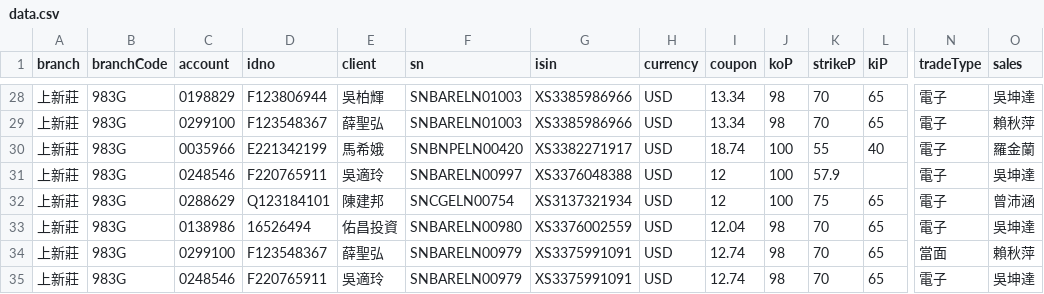
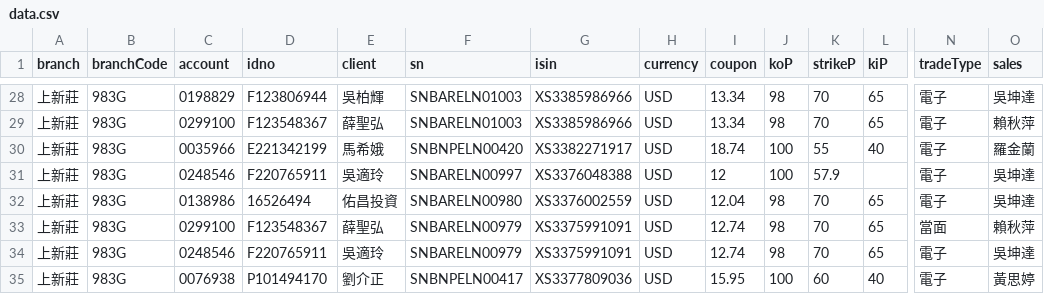
Before and after one commit to hpisokplay/fcn-dashboard, a CSV file: data.csv, drawn as a sheet; only a part is shown, gaps mark what is left out; the shorter side is filled out with more unchanged rows; rows hold the shown columns only; the diff names each change by its address in the sheet, - before the commit and + after, or states it on an @@ line.

Commit message:
Update data.csv (web entry)

```diff
--- a/data.csv
+++ b/data.csv
-row 32: 上新莊 | 983G | 0288629 | Q123184101 | 陳建邦 | SNCGELN00754 | XS3137321934 | USD | 12 | 100 | 75 | 65 | 電子 | 曾沛涵
```
